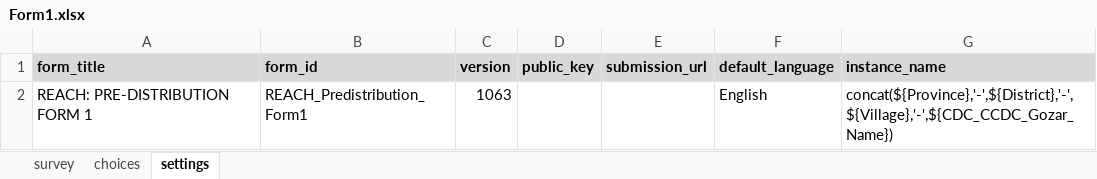
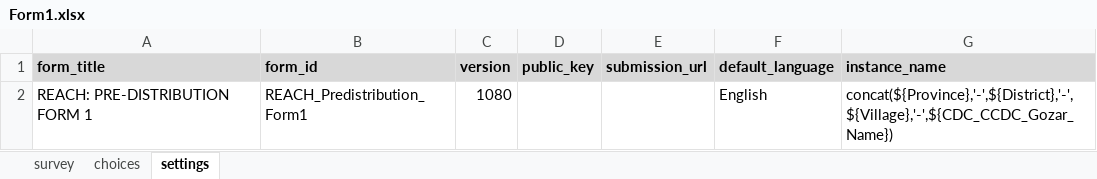
Before and after one commit to nzfarhad/Covid_Response_Data_Processing, an Excel workbook: input/cto_tool/Form1.xlsx, sheet settings, drawn as a sheet; values as stored, in another font and other column widths than the file's, no borders; the diff names each change by its address in the sheet, - before the commit and + after, or states it on an @@ line.

```diff
--- a/input/cto_tool/Form1.xlsx (sheet settings)
+++ b/input/cto_tool/Form1.xlsx (sheet settings)
-C2 (version): 1063
+C2 (version): 1080
```
Also changed, not shown: sheet survey, sheet choices, input/cto_tool/DO.xlsx, input/cto_tool/Form2.xlsx, 1 other file.
